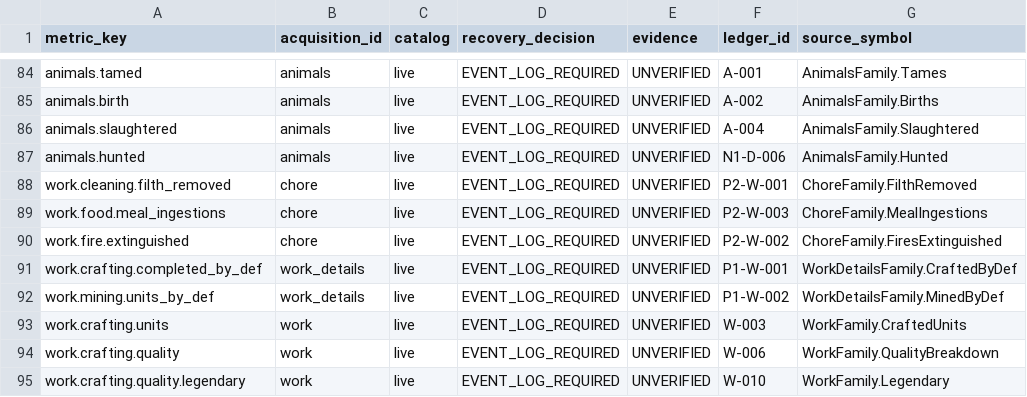
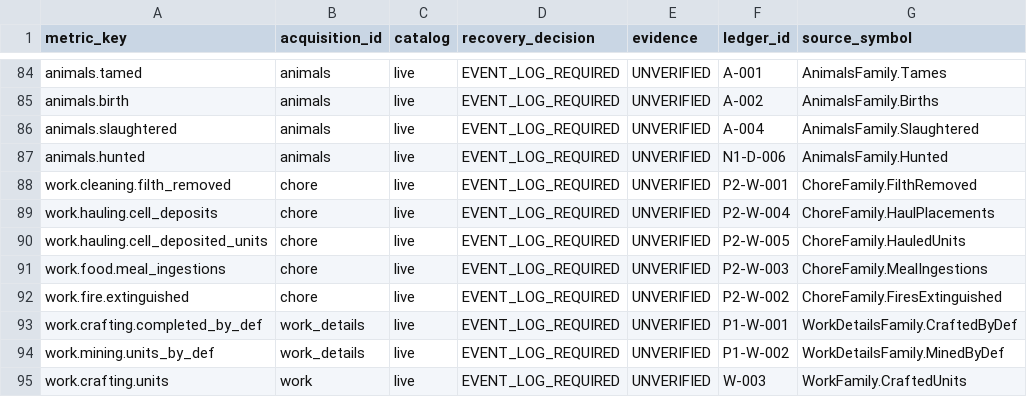
Before and after one commit to pengin0503/Rimworld-Statistics, a CSV file: docs/research/2026-11-09-historical-recovery-inventory.csv, drawn as a sheet; only a part is shown, gaps mark what is left out; the shorter side is filled out with more unchanged rows.

Commit message:
feat(lifetime): P2 successful cell-hauling placements and unit delta, partial coverage

```diff
--- a/docs/research/2026-11-09-historical-recovery-inventory.csv
+++ b/docs/research/2026-11-09-historical-recovery-inventory.csv
@@ -88,2 +88,4 @@ animals.hunted,animals,live,EVENT_LOG_REQUIRED,UNVERIFIED,N1-D-006,AnimalsFamily
 work.cleaning.filth_removed,chore,live,EVENT_LOG_REQUIRED,UNVERIFIED,P2-W-001,ChoreFamily.FilthRemoved
+work.hauling.cell_deposits,chore,live,EVENT_LOG_REQUIRED,UNVERIFIED,P2-W-004,ChoreFamily.HaulPlacements
+work.hauling.cell_deposited_units,chore,live,EVENT_LOG_REQUIRED,UNVERIFIED,P2-W-005,ChoreFamily.HauledUnits
 work.food.meal_ingestions,chore,live,EVENT_LOG_REQUIRED,UNVERIFIED,P2-W-003,ChoreFamily.MealIngestions
```
Also changed, not shown: 12 other files.
